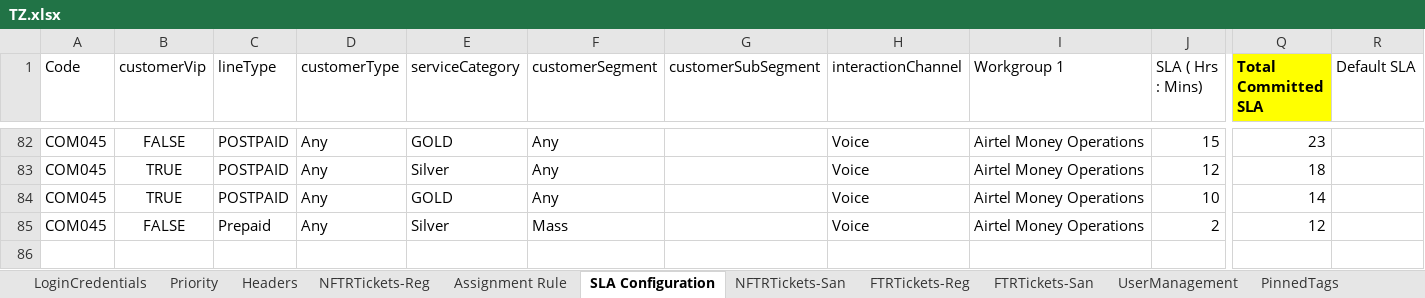
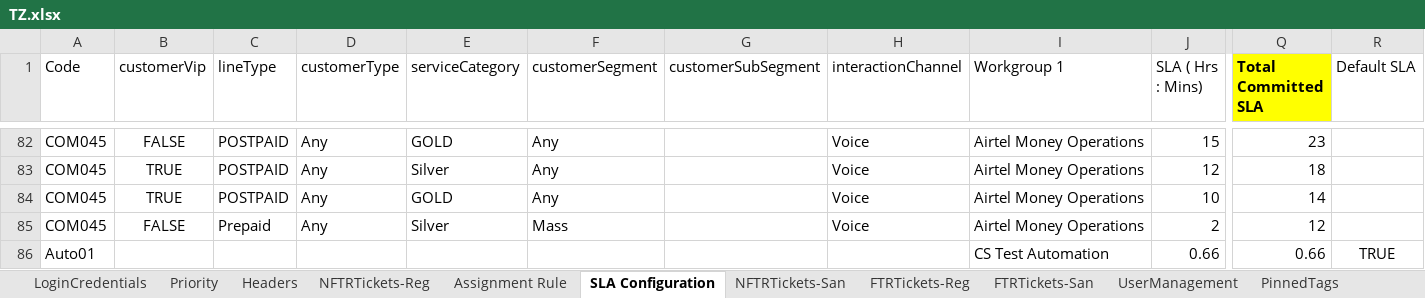
Before and after one commit to michaeadi/cs-portal-automation_selenium, an Excel workbook: resources/excels/TZ.xlsx, sheet SLA Configuration, drawn as a sheet; only a part is shown, gaps mark what is left out; values as stored, in another font and other column widths than the file's, no borders; rows hold the shown columns only; the diff covers the shown part only; the diff names each change by its address in the sheet, - before the commit and + after, or states it on an @@ line.

```diff
--- a/resources/excels/TZ.xlsx (sheet SLA Configuration)
+++ b/resources/excels/TZ.xlsx (sheet SLA Configuration)
+row 86: Auto01 |  |  |  |  |  |  |  | CS Test Automation | 0.66 | 0.66 | TRUE
```
Also changed, not shown: 74 hidden or unhidden rows elsewhere in this sheet, sheet Assignment Rule, charts or pictures, resources/excels/KE.xlsx, 6 other files.
